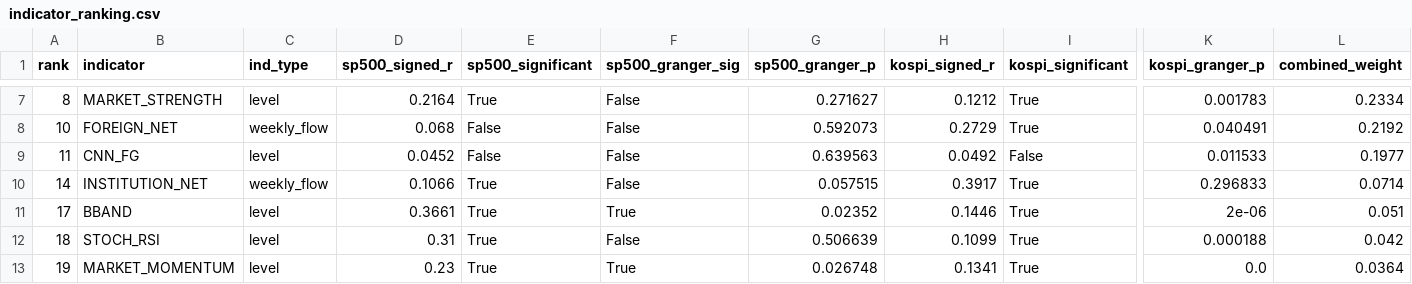
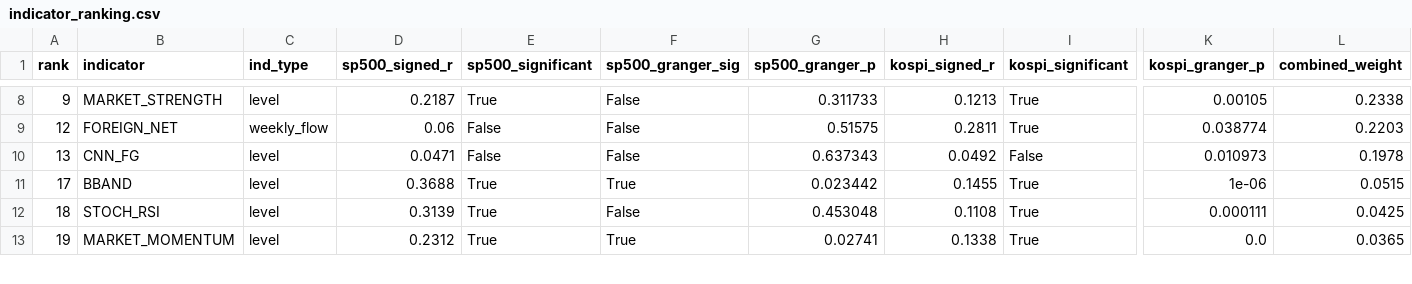
Before and after one commit to HwangatWork/AI-Analyzer, a CSV file: output/indicator_ranking.csv, drawn as a sheet; only a part is shown, gaps mark what is left out; removed rows and columns are numbered as before the commit, all else as after; rows hold the shown columns only; the diff covers the shown part only; the diff names each change by its address in the sheet, - before the commit and + after, or states it on an @@ line.

```diff
--- a/output/indicator_ranking.csv
+++ b/output/indicator_ranking.csv
-A8 (rank): 8
+A8 (rank): 9
-D8 (sp500_signed_r): 0.2164
+D8 (sp500_signed_r): 0.2187
-G8 (sp500_granger_p): 0.271627
+G8 (sp500_granger_p): 0.311733
-H8 (kospi_signed_r): 0.1212
+H8 (kospi_signed_r): 0.1213
-K8 (kospi_granger_p): 0.001783
+K8 (kospi_granger_p): 0.00105
-L8 (combined_weight): 0.2334
+L8 (combined_weight): 0.2338
-A9 (rank): 10
+A9 (rank): 12
-D9 (sp500_signed_r): 0.068
+D9 (sp500_signed_r): 0.06
-G9 (sp500_granger_p): 0.592073
+G9 (sp500_granger_p): 0.51575
-H9 (kospi_signed_r): 0.2729
+H9 (kospi_signed_r): 0.2811
-K9 (kospi_granger_p): 0.040491
+K9 (kospi_granger_p): 0.038774
-L9 (combined_weight): 0.2192
+L9 (combined_weight): 0.2203
-A10 (rank): 11
+A10 (rank): 13
-D10 (sp500_signed_r): 0.0452
+D10 (sp500_signed_r): 0.0471
-G10 (sp500_granger_p): 0.639563
+G10 (sp500_granger_p): 0.637343
-K10 (kospi_granger_p): 0.011533
+K10 (kospi_granger_p): 0.010973
-L10 (combined_weight): 0.1977
+L10 (combined_weight): 0.1978
-row 10: 14 | INSTITUTION_NET | weekly_flow | 0.1066 | True | False | 0.057515 | 0.3917 | True | 0.296833 | 0.0714
-D11 (sp500_signed_r): 0.3661
+D11 (sp500_signed_r): 0.3688
-G11 (sp500_granger_p): 0.02352
+G11 (sp500_granger_p): 0.023442
-H11 (kospi_signed_r): 0.1446
+H11 (kospi_signed_r): 0.1455
-K11 (kospi_granger_p): 2e-06
+K11 (kospi_granger_p): 1e-06
-L11 (combined_weight): 0.051
+L11 (combined_weight): 0.0515
-D12 (sp500_signed_r): 0.31
+D12 (sp500_signed_r): 0.3139
-G12 (sp500_granger_p): 0.506639
+G12 (sp500_granger_p): 0.453048
-H12 (kospi_signed_r): 0.1099
+H12 (kospi_signed_r): 0.1108
-K12 (kospi_granger_p): 0.000188
+K12 (kospi_granger_p): 0.000111
-L12 (combined_weight): 0.042
+L12 (combined_weight): 0.0425
-D13 (sp500_signed_r): 0.23
+D13 (sp500_signed_r): 0.2312
-G13 (sp500_granger_p): 0.026748
+G13 (sp500_granger_p): 0.02741
-H13 (kospi_signed_r): 0.1341
+H13 (kospi_signed_r): 0.1338
-L13 (combined_weight): 0.0364
+L13 (combined_weight): 0.0365
```
Also changed, not shown: 2 added rows, 1 removed row and 29 edited cells elsewhere in this file, output/market_signals.csv, output/stock_analysis.csv, 7 other files.
